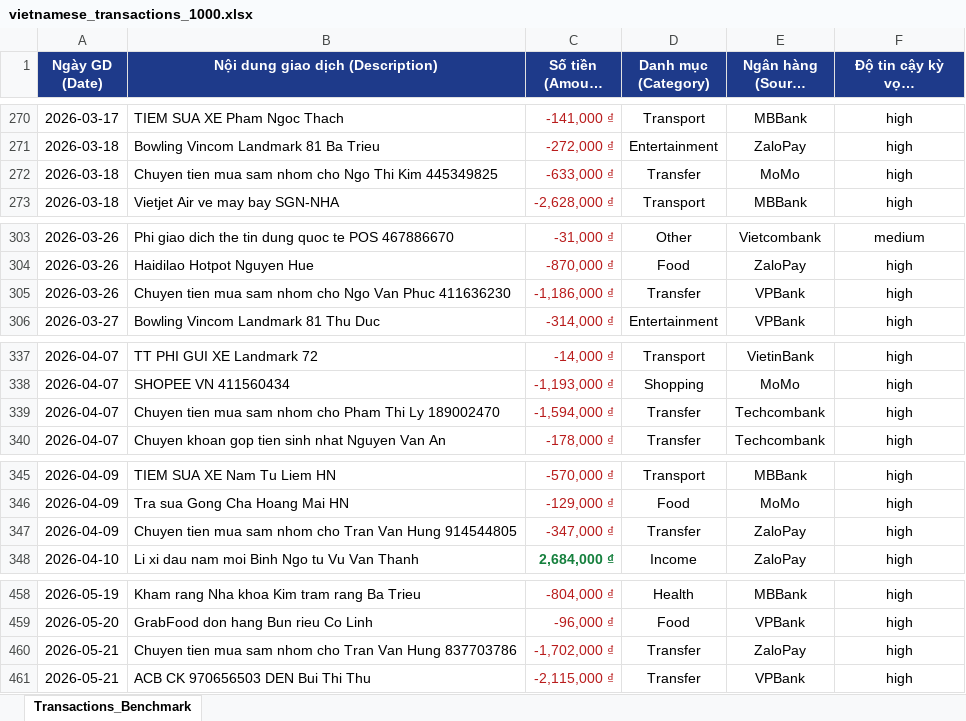
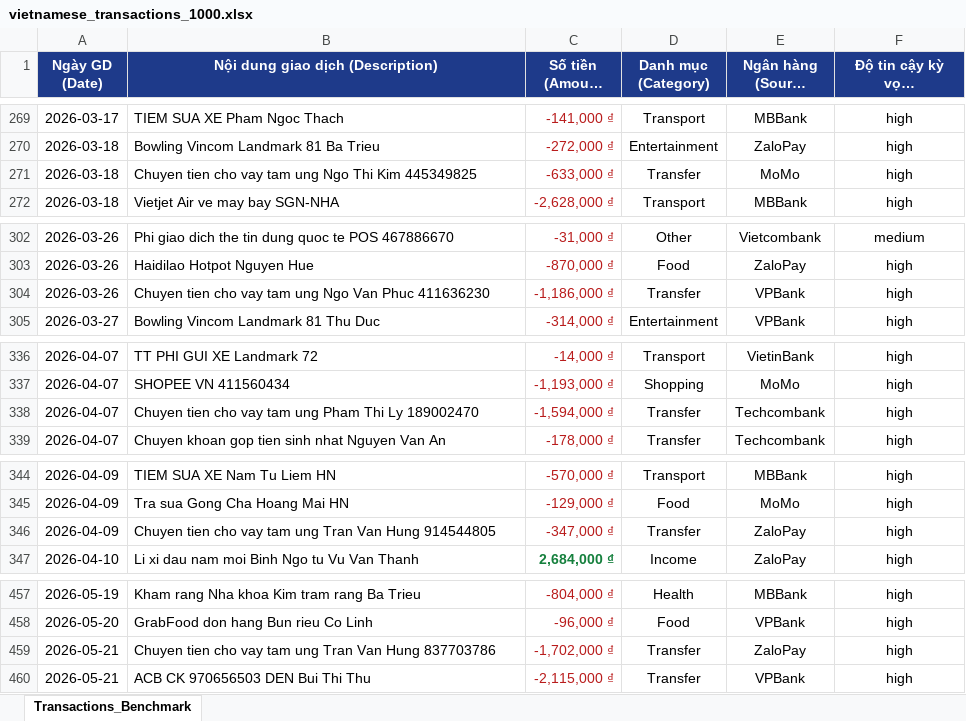
Before and after one commit to nabe39/budgetbot-aws, an Excel workbook: sample_data/vietnamese_transactions_1000.xlsx, sheet Transactions_Benchmark, drawn as a sheet; only a part is shown, gaps mark what is left out; long unchanged cells end in …; values as stored, in another font and other column widths than the file's, no borders; addresses are those after the commit; the diff covers the shown part only; the diff names each change by its address in the sheet, - before the commit and + after, or states it on an @@ line.

```diff
--- a/sample_data/vietnamese_transactions_1000.xlsx (sheet Transactions_Benchmark)
+++ b/sample_data/vietnamese_transactions_1000.xlsx (sheet Transactions_Benchmark)
-B271 (Nội dung giao dịch (Description)): Chuyen tien mua sam nhom cho Ngo Thi…
+B271 (Nội dung giao dịch (Description)): Chuyen tien cho vay tam ung Ngo Thi…
-B304 (Nội dung giao dịch (Description)): Chuyen tien mua sam nhom cho Ngo Van…
+B304 (Nội dung giao dịch (Description)): Chuyen tien cho vay tam ung Ngo Van…
-B338 (Nội dung giao dịch (Description)): Chuyen tien mua sam nhom cho Pham Thi…
+B338 (Nội dung giao dịch (Description)): Chuyen tien cho vay tam ung Pham Thi…
-B346 (Nội dung giao dịch (Description)): Chuyen tien mua sam nhom cho Tran Van…
+B346 (Nội dung giao dịch (Description)): Chuyen tien cho vay tam ung Tran Van…
-B459 (Nội dung giao dịch (Description)): Chuyen tien mua sam nhom cho Tran Van…
+B459 (Nội dung giao dịch (Description)): Chuyen tien cho vay tam ung Tran Van…
```
Also changed, not shown: 1 added row, 1 removed row and 10 edited cells elsewhere in this sheet, 14 other files.
